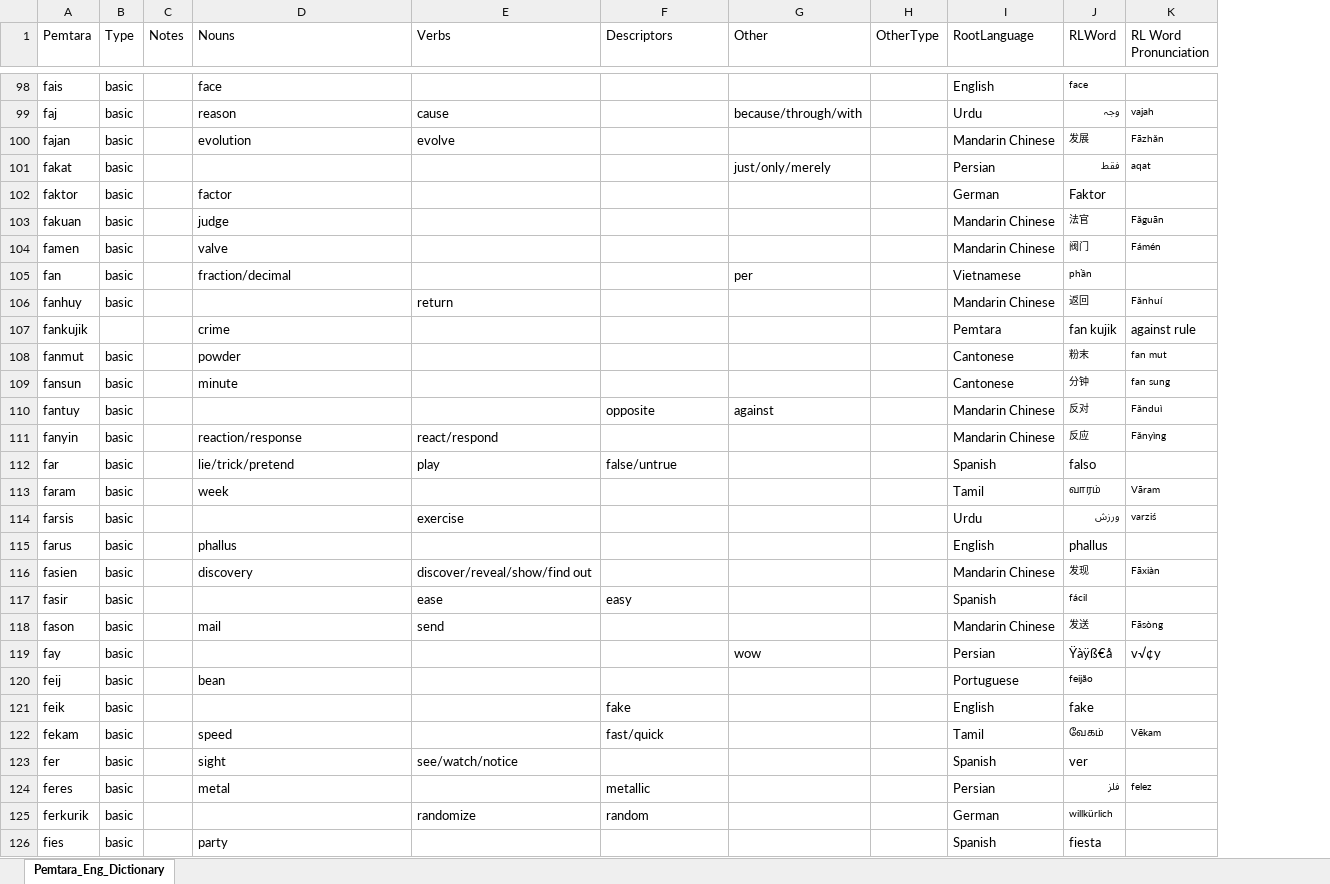
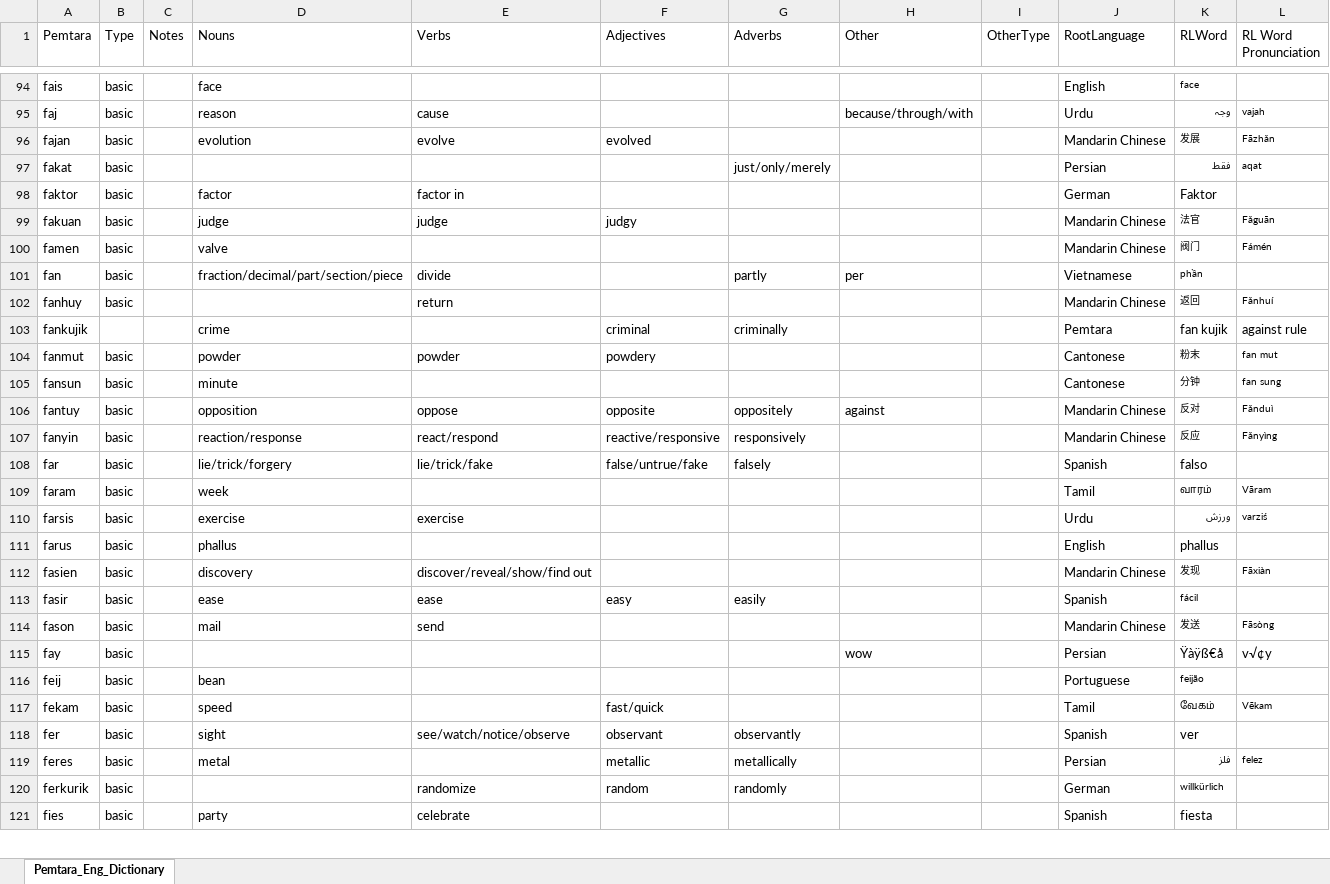
Before and after one commit to brushscape/Orostara-Dictionary, an Excel workbook: files/Pemtara_Eng_Dictionary.xlsx, sheet Pemtara_Eng_Dictionary, drawn as a sheet; only a part is shown, gaps mark what is left out; values as stored, in another font and other column widths than the file's, no borders; table styles not drawn; removed rows and columns are numbered as before the commit, all else as after; the diff covers the shown part only; the diff names each change by its address in the sheet, - before the commit and + after, or states it on an @@ line.

```diff
--- a/files/Pemtara_Eng_Dictionary.xlsx (sheet Pemtara_Eng_Dictionary)
+++ b/files/Pemtara_Eng_Dictionary.xlsx (sheet Pemtara_Eng_Dictionary)
+column G (Adverbs), rows 97-120: just/only/merely |  |  |  | partly |  | criminally |  |  | oppositely | responsively | falsely |  |  |  |  | easily |  |  |  |  | observantly | metallically | randomly
-F1: Descriptors
+F1: Adjectives
-F96 (Adjectives): (empty)
+F96 (Adjectives): evolved
-H97 (Other): just/only/merely
+H97 (Other): (empty)
-E98 (Verbs): (empty)
+E98 (Verbs): factor in
-E99 (Verbs): (empty)
+E99 (Verbs): judge
-F99 (Adjectives): (empty)
+F99 (Adjectives): judgy
-D101 (Nouns): fraction/decimal
+D101 (Nouns): fraction/decimal/part/section/piece
-E101 (Verbs): (empty)
+E101 (Verbs): divide
-F103 (Adjectives): (empty)
+F103 (Adjectives): criminal
-E104 (Verbs): (empty)
+E104 (Verbs): powder
-F104 (Adjectives): (empty)
+F104 (Adjectives): powdery
-D106 (Nouns): (empty)
+D106 (Nouns): opposition
-E106 (Verbs): (empty)
+E106 (Verbs): oppose
-F107 (Adjectives): (empty)
+F107 (Adjectives): reactive/responsive
-D108 (Nouns): lie/trick/pretend
+D108 (Nouns): lie/trick/forgery
-E108 (Verbs): play
+E108 (Verbs): lie/trick/fake
-F108 (Adjectives): false/untrue
+F108 (Adjectives): false/untrue/fake
-D110 (Nouns): (empty)
+D110 (Nouns): exercise
-D113 (Nouns): (empty)
+D113 (Nouns): ease
-row 121: feik | basic |  |  |  | fake |  |  | English | fake
-E118 (Verbs): see/watch/notice
+E118 (Verbs): see/watch/notice/observe
-F118 (Adjectives): (empty)
+F118 (Adjectives): observant
-E121 (Verbs): (empty)
+E121 (Verbs): celebrate
```
Also changed, not shown: 5 added rows, 15 removed rows and 158 edited cells elsewhere in this sheet, 1 other file.
